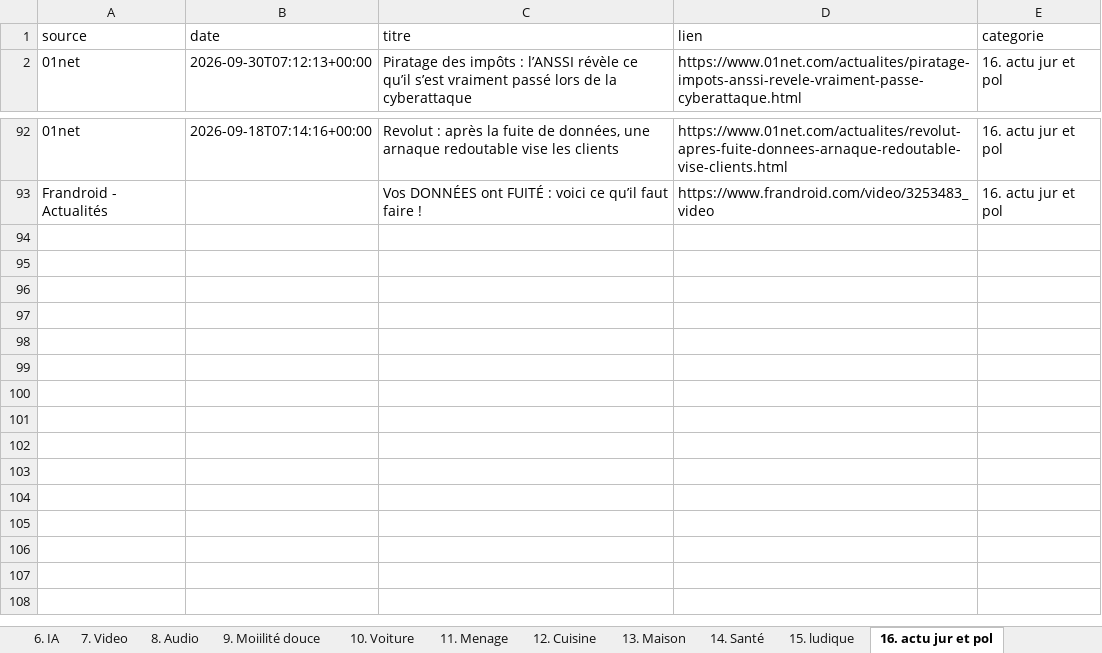
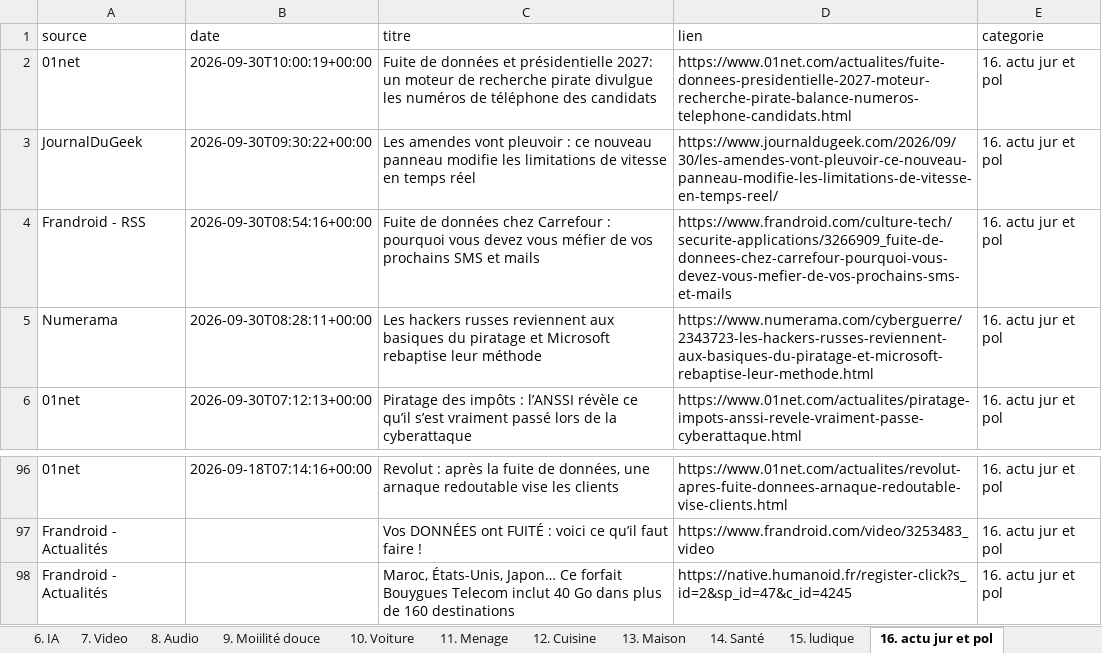
Before and after one commit to djhadef-star/rss-categories, an Excel workbook: output/rss_history.xlsx, sheet 16. actu jur et pol, drawn as a sheet; only a part is shown, gaps mark what is left out; values as stored, in another font and other column widths than the file's, no borders; the diff names each change by its address in the sheet, - before the commit and + after, or states it on an @@ line.

```diff
--- a/output/rss_history.xlsx (sheet 16. actu jur et pol)
+++ b/output/rss_history.xlsx (sheet 16. actu jur et pol)
+row 2: 01net | 2026-09-30T10:00:19+00:00 | Fuite de données et présidentielle 2027: un moteur de recherche pirate divulgue les numéros de téléphone des candidats | https://www.01net.com/actualites/fuite-donnees-presidentielle-2027-moteur-recherche-pirate-balance-numeros-telephone-candidats.html | 16. actu jur et pol
+row 3: JournalDuGeek | 2026-09-30T09:30:22+00:00 | Les amendes vont pleuvoir : ce nouveau panneau modifie les limitations de vitesse en temps réel | https://www.journaldugeek.com/2026/09/30/les-amendes-vont-pleuvoir-ce-nouveau-panneau-modifie-les-limitations-de-vitesse-en-temps-reel/ | 16. actu jur et pol
+row 4: Frandroid - RSS | 2026-09-30T08:54:16+00:00 | Fuite de données chez Carrefour : pourquoi vous devez vous méfier de vos prochains SMS et mails | https://www.frandroid.com/culture-tech/securite-applications/3266909_fuite-de-donnees-chez-carrefour-pourquoi-vous-devez-vous-mefier-de-vos-prochains-sms-et-mails | 16. actu jur et pol
+row 5: Numerama | 2026-09-30T08:28:11+00:00 | Les hackers russes reviennent aux basiques du piratage et Microsoft rebaptise leur méthode | https://www.numerama.com/cyberguerre/2343723-les-hackers-russes-reviennent-aux-basiques-du-piratage-et-microsoft-rebaptise-leur-methode.html | 16. actu jur et pol
+row 98: Frandroid - Actualités |  | Maroc, États-Unis, Japon… Ce forfait Bouygues Telecom inclut 40 Go dans plus de 160 destinations | https://native.humanoid.fr/register-click?s_id=2&sp_id=47&c_id=4245 | 16. actu jur et pol
```
Also changed, not shown: sheet Tous_les_articles, sheet 1. SMARTPHONE, sheet 15. ludique, sheet NON_CLASSE, sheet 10. Voiture, sheet 19. Sponso, 7 more sheets, output/rss_history_2.xlsx, 2 other files.
